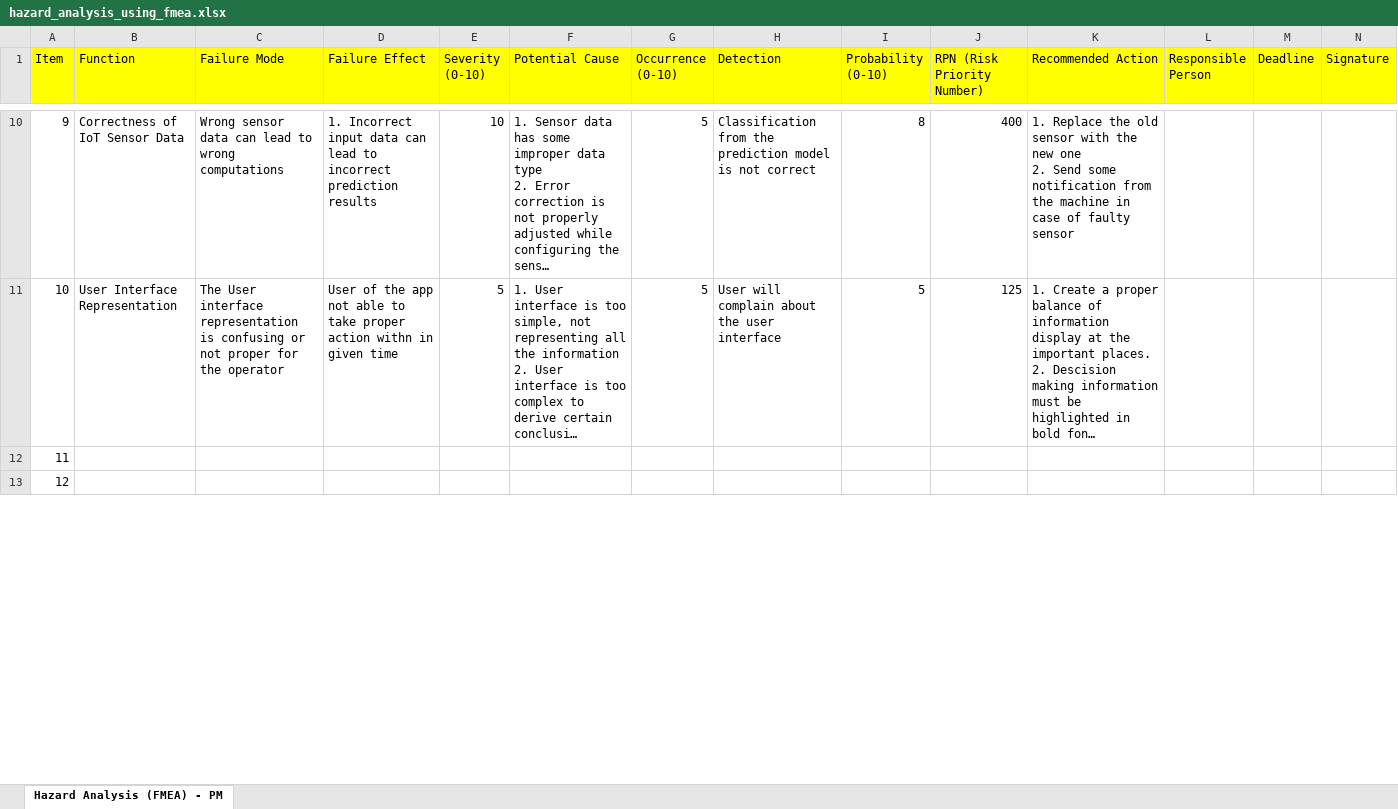
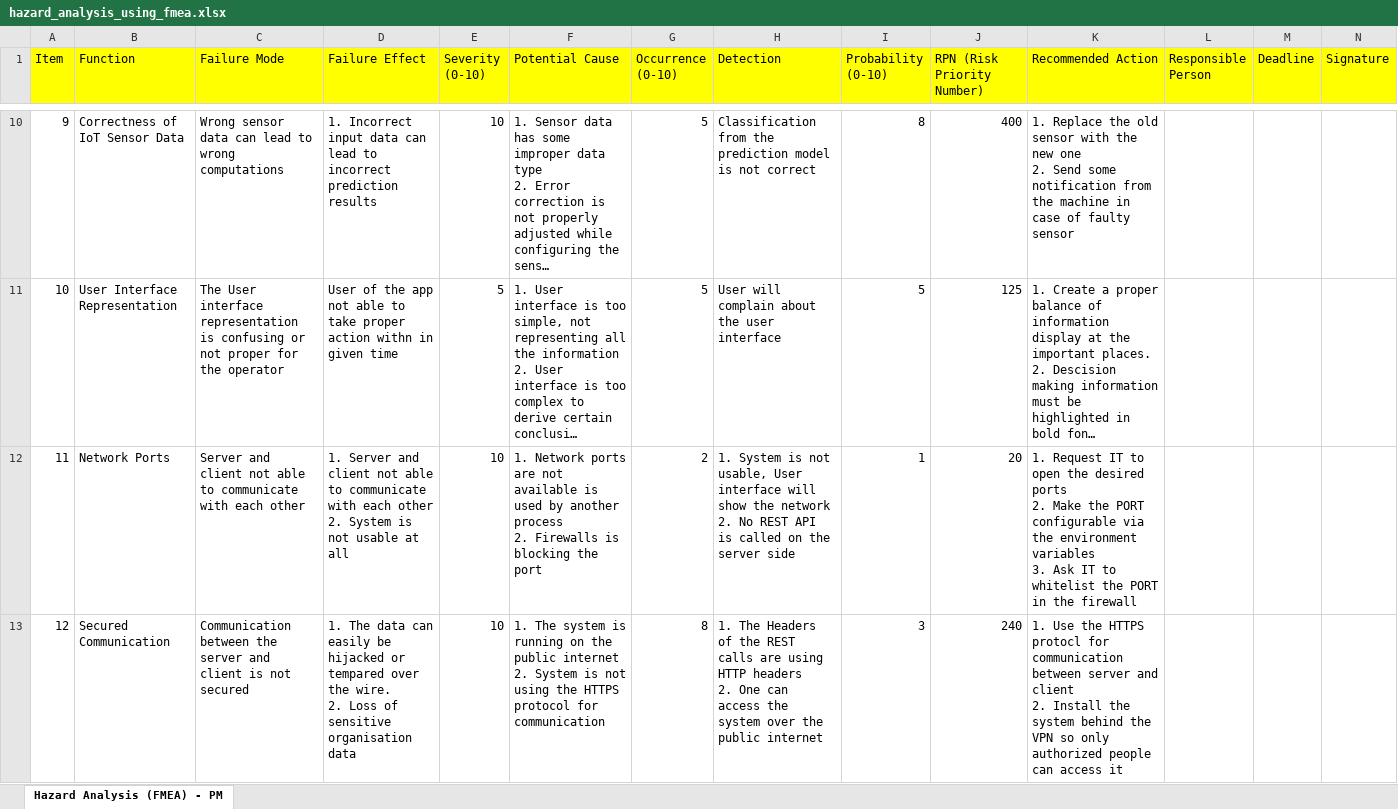
Before and after one commit to larrydinh/scs_predictive_maintenance, an Excel workbook: docmentation/artifacts/hazard_analysis_using_fmea.xlsx, sheet Hazard Analysis (FMEA) - PM, drawn as a sheet; only a part is shown, gaps mark what is left out; long unchanged cells end in …; values as stored, in another font and other column widths than the file's, no borders; ↵ is a line break in a cell; the diff covers the shown part only; the diff names each change by its address in the sheet, - before the commit and + after, or states it on an @@ line.

Commit message:
chore: Complete the FMEA hazard analysis for network, deployment, secured communication, security of exported data

```diff
--- a/docmentation/artifacts/hazard_analysis_using_fmea.xlsx (sheet Hazard Analysis (FMEA) - PM)
+++ b/docmentation/artifacts/hazard_analysis_using_fmea.xlsx (sheet Hazard Analysis (FMEA) - PM)
-B12 (Function): (empty)
+B12 (Function): Network Ports
-C12 (Failure Mode): (empty)
+C12 (Failure Mode): Server and client not able to communicate with each other
-D12 (Failure Effect): (empty)
+D12 (Failure Effect): 1. Server and client not able to communicate with each other ↵ 2. System is not usable at all
-E12:E13 (Severity (0-10)): (empty)
+E12:E13 (Severity (0-10)): 10
-F12 (Potential Cause): (empty)
+F12 (Potential Cause): 1. Network ports are not available is used by another process ↵ 2. Firewalls is blocking the port
-G12 (Occurrence (0-10)): (empty)
+G12 (Occurrence (0-10)): 2
-H12 (Detection): (empty)
+H12 (Detection): 1. System is not usable, User interface will show the network ↵ 2. No REST API is called on the server side
-I12 (Probability (0-10)): (empty)
+I12 (Probability (0-10)): 1
-J12 (RPN (Risk Priority Number)): (empty)
+J12 (RPN (Risk Priority Number)): 20
-K12 (Recommended Action): (empty)
+K12 (Recommended Action): 1. Request IT to open the desired ports ↵ 2. Make the PORT configurable via the environment variables ↵ 3. Ask IT to whitelist the PORT in the firewall
-B13 (Function): (empty)
+B13 (Function): Secured Communication
-C13 (Failure Mode): (empty)
+C13 (Failure Mode): Communication between the server and client is not secured
-D13 (Failure Effect): (empty)
+D13 (Failure Effect): 1. The data can easily be hijacked or tempared over the wire. ↵ 2. Loss of sensitive organisation data
-F13 (Potential Cause): (empty)
+F13 (Potential Cause): 1. The system is running on the public internet ↵ 2. System is not using the HTTPS protocol for communication
-G13 (Occurrence (0-10)): (empty)
+G13 (Occurrence (0-10)): 8
-H13 (Detection): (empty)
+H13 (Detection): 1. The Headers of the REST calls are using HTTP headers ↵ 2. One can access the system over the public internet
-I13 (Probability (0-10)): (empty)
+I13 (Probability (0-10)): 3
-J13 (RPN (Risk Priority Number)): (empty)
+J13 (RPN (Risk Priority Number)): 240
-K13 (Recommended Action): (empty)
+K13 (Recommended Action): 1. Use the HTTPS protocl for communication between server and client ↵ 2. Install the system behind the VPN so only authorized people can access it
```
Also changed, not shown: 3 removed rows and 40 edited cells elsewhere in this sheet.
